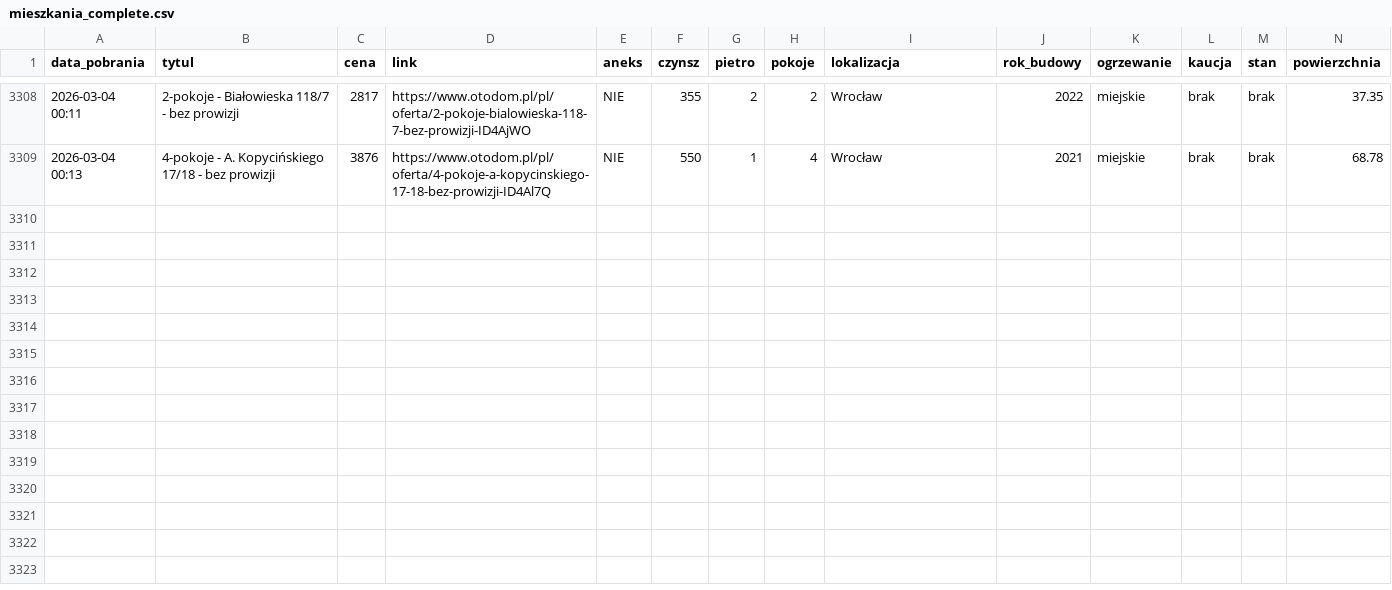
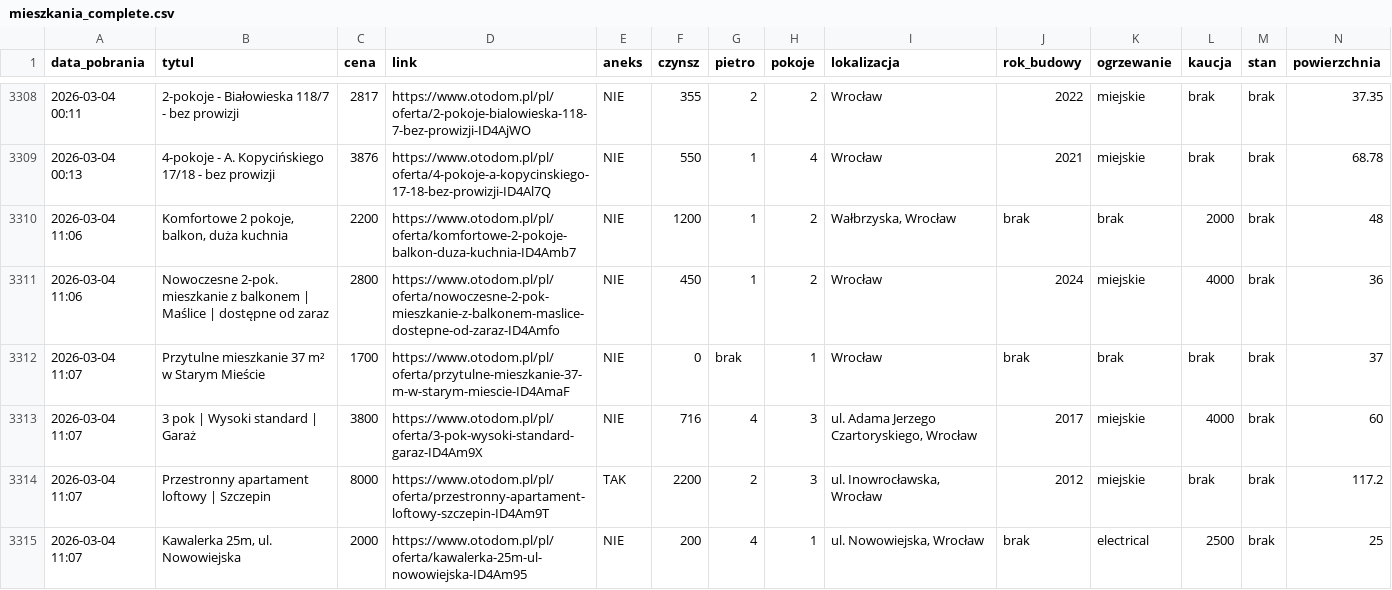
Before and after one commit to krybojda/scraping_wro, a CSV file: mieszkania_complete.csv, drawn as a sheet; only a part is shown, gaps mark what is left out; rows hold the shown columns only; the diff covers the shown part only; the diff names each change by its address in the sheet, - before the commit and + after, or states it on an @@ line.

```diff
--- a/mieszkania_complete.csv
+++ b/mieszkania_complete.csv
+row 3310: 2026-03-04 11:06 | Komfortowe 2 pokoje, balkon, duża kuchnia | 2200 | https://www.otodom.pl/pl/oferta/komfortowe-2-pokoje-balkon-duza-kuchnia-ID4Amb7 | NIE | 1200 | 1 | 2 | Wałbrzyska, Wrocław | brak | brak | 2000 | brak | 48
+row 3311: 2026-03-04 11:06 | Nowoczesne 2-pok. mieszkanie z balkonem | Maślice | dostępne od zaraz | 2800 | https://www.otodom.pl/pl/oferta/nowoczesne-2-pok-mieszkanie-z-balkonem-maslice-dostepne-od-zaraz-ID4Amfo | NIE | 450 | 1 | 2 | Wrocław | 2024 | miejskie | 4000 | brak | 36
+row 3312: 2026-03-04 11:07 | Przytulne mieszkanie 37 m² w Starym Mieście | 1700 | https://www.otodom.pl/pl/oferta/przytulne-mieszkanie-37-m-w-starym-miescie-ID4AmaF | NIE | 0 | brak | 1 | Wrocław | brak | brak | brak | brak | 37
+row 3313: 2026-03-04 11:07 | 3 pok | Wysoki standard | Garaż | 3800 | https://www.otodom.pl/pl/oferta/3-pok-wysoki-standard-garaz-ID4Am9X | NIE | 716 | 4 | 3 | ul. Adama Jerzego Czartoryskiego, Wrocław | 2017 | miejskie | 4000 | brak | 60
+row 3314: 2026-03-04 11:07 | Przestronny apartament loftowy | Szczepin | 8000 | https://www.otodom.pl/pl/oferta/przestronny-apartament-loftowy-szczepin-ID4Am9T | TAK | 2200 | 2 | 3 | ul. Inowrocławska, Wrocław | 2012 | miejskie | brak | brak | 117.2
+row 3315: 2026-03-04 11:07 | Kawalerka 25m, ul. Nowowiejska | 2000 | https://www.otodom.pl/pl/oferta/kawalerka-25m-ul-nowowiejska-ID4Am95 | NIE | 200 | 4 | 1 | ul. Nowowiejska, Wrocław | brak | electrical | 2500 | brak | 25
```
Also changed, not shown: 5 added rows elsewhere in this file, 1 other file.
